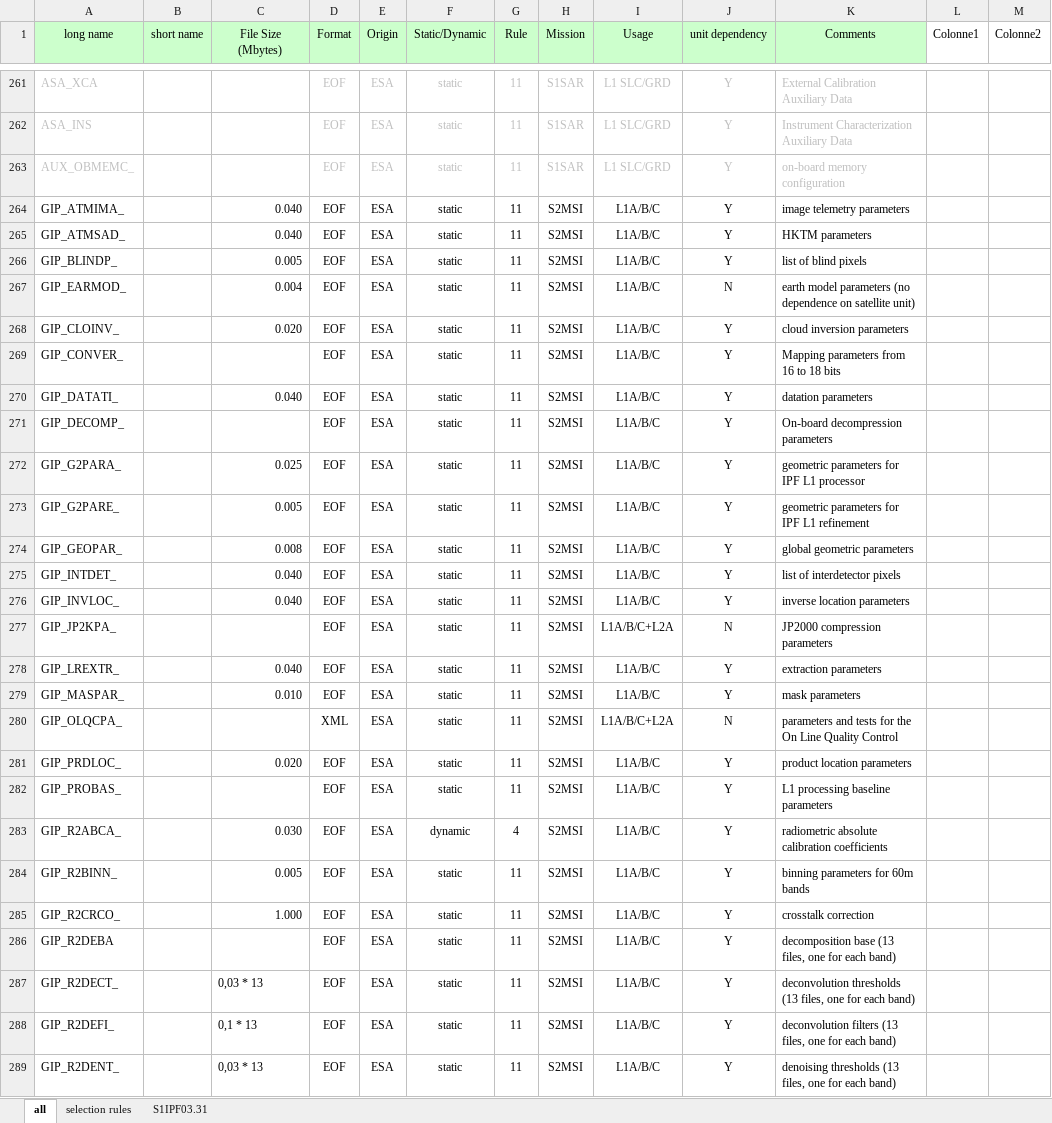
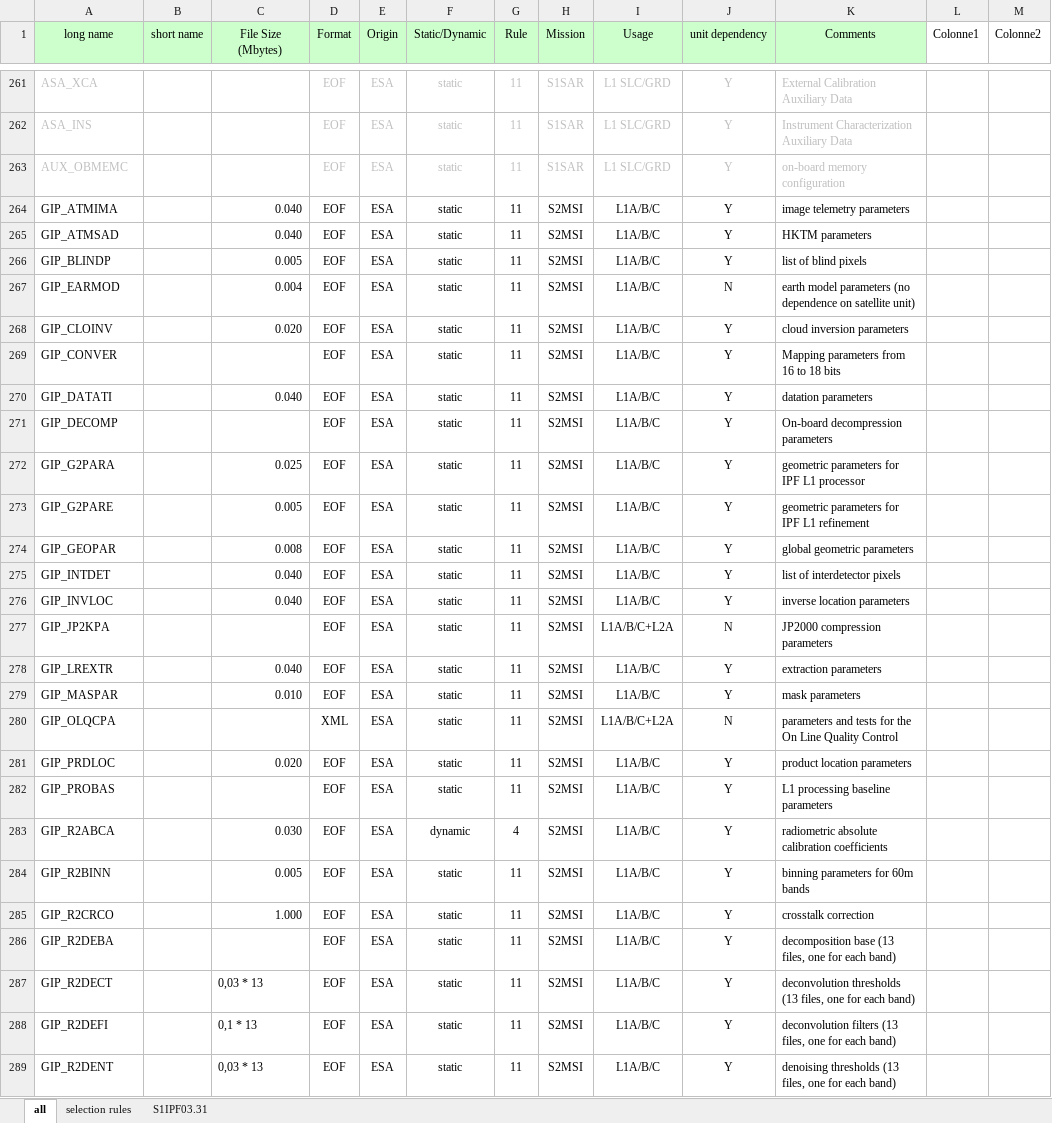
Before and after one commit to reprocessing-reference/preparation, an Excel workbook: ReproBaseAPI/completion_script/validation/data/RRPP-TN-0003-CS_all_AUX.xlsx, sheet all, drawn as a sheet; only a part is shown, gaps mark what is left out; values as stored, in another font and other column widths than the file's, no borders; table styles not drawn; the diff covers the shown part only; the diff names each change by its address in the sheet, - before the commit and + after, or states it on an @@ line.

Commit message:
Corrected some aux types name

```diff
--- a/ReproBaseAPI/completion_script/validation/data/RRPP-TN-0003-CS_all_AUX.xlsx (sheet all)
+++ b/ReproBaseAPI/completion_script/validation/data/RRPP-TN-0003-CS_all_AUX.xlsx (sheet all)
-A263 (long name): AUX_OBMEMC_
+A263 (long name): AUX_OBMEMC
-A264 (long name): GIP_ATMIMA_
+A264 (long name): GIP_ATMIMA
-A265 (long name): GIP_ATMSAD_
+A265 (long name): GIP_ATMSAD
-A266 (long name): GIP_BLINDP_
+A266 (long name): GIP_BLINDP
-A267 (long name): GIP_EARMOD_
+A267 (long name): GIP_EARMOD
-A268 (long name): GIP_CLOINV_
+A268 (long name): GIP_CLOINV
-A269 (long name): GIP_CONVER_
+A269 (long name): GIP_CONVER
-A270 (long name): GIP_DATATI_
+A270 (long name): GIP_DATATI
-A271 (long name): GIP_DECOMP_
+A271 (long name): GIP_DECOMP
-A272 (long name): GIP_G2PARA_
+A272 (long name): GIP_G2PARA
-A273 (long name): GIP_G2PARE_
+A273 (long name): GIP_G2PARE
-A274 (long name): GIP_GEOPAR_
+A274 (long name): GIP_GEOPAR
-A275 (long name): GIP_INTDET_
+A275 (long name): GIP_INTDET
-A276 (long name): GIP_INVLOC_
+A276 (long name): GIP_INVLOC
-A277 (long name): GIP_JP2KPA_
+A277 (long name): GIP_JP2KPA
-A278 (long name): GIP_LREXTR_
+A278 (long name): GIP_LREXTR
-A279 (long name): GIP_MASPAR_
+A279 (long name): GIP_MASPAR
-A280 (long name): GIP_OLQCPA_
+A280 (long name): GIP_OLQCPA
-A281 (long name): GIP_PRDLOC_
+A281 (long name): GIP_PRDLOC
-A282 (long name): GIP_PROBAS_
+A282 (long name): GIP_PROBAS
-A283 (long name): GIP_R2ABCA_
+A283 (long name): GIP_R2ABCA
-A284 (long name): GIP_R2BINN_
+A284 (long name): GIP_R2BINN
-A285 (long name): GIP_R2CRCO_
+A285 (long name): GIP_R2CRCO
-A287 (long name): GIP_R2DECT_
+A287 (long name): GIP_R2DECT
-A288 (long name): GIP_R2DEFI_
+A288 (long name): GIP_R2DEFI
-A289 (long name): GIP_R2DENT_
+A289 (long name): GIP_R2DENT
```
Also changed, not shown: 21 edited cells elsewhere in this sheet.
